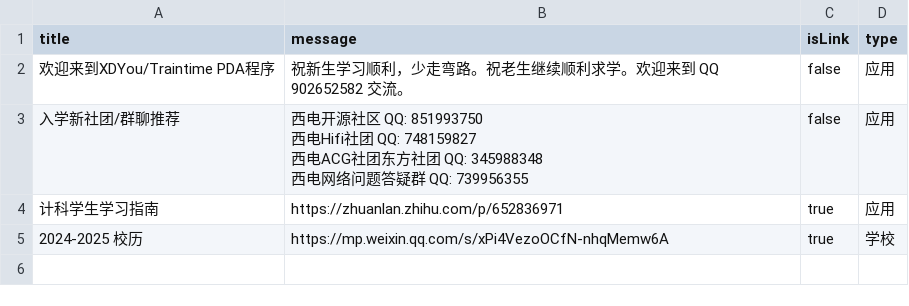
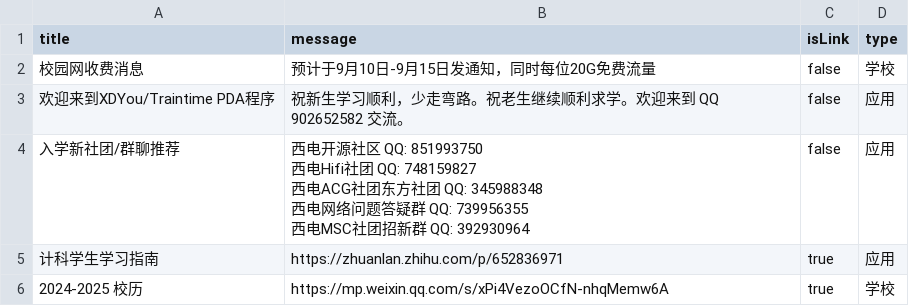
Before and after one commit to BenderBlog/traintime_pda_backend, a CSV file: message.csv, drawn as a sheet.

Commit message:
Update message.csv

```diff
--- a/message.csv
+++ b/message.csv
@@ -1,8 +1,9 @@
 title,message,isLink,type
+校园网收费消息,预计于9月10日-9月15日发通知，同时每位20G免费流量,false,学校
 欢迎来到XDYou/Traintime PDA程序,祝新生学习顺利，少走弯路。祝老生继续顺利求学。欢迎来到 QQ 902652582 交流。,false,应用
-入学新社团/群聊推荐,"西电开源社区 QQ: 851993750
-西电Hifi社团 QQ: 748159827
-西电ACG社团东方社团 QQ: 345988348
-西电网络问题答疑群 QQ: 739956355
-",false,应用
+入学新社团/群聊推荐,"西电开源社区 QQ: 851993750
+西电Hifi社团 QQ: 748159827
+西电ACG社团东方社团 QQ: 345988348
+西电网络问题答疑群 QQ: 739956355
+西电MSC社团招新群 QQ: 392930964",false,应用
 计科学生学习指南,https://zhuanlan.zhihu.com/p/652836971,true,应用
```
